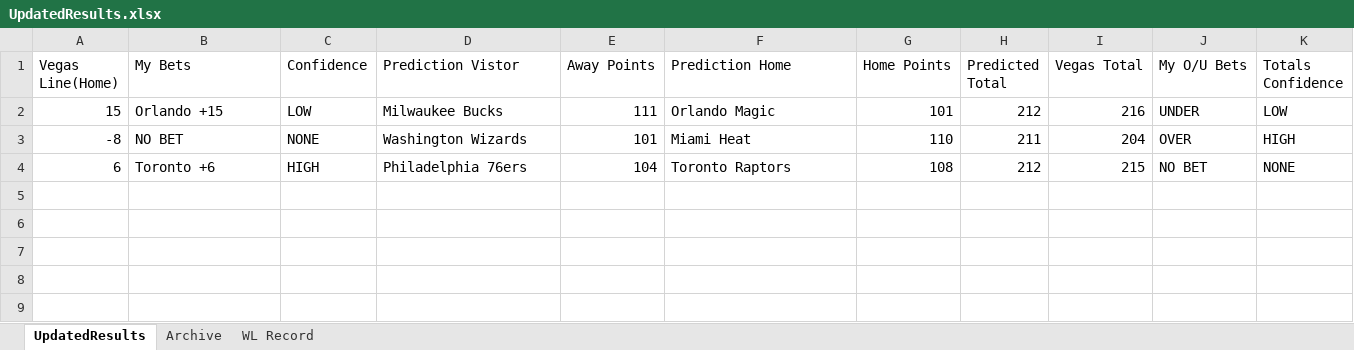
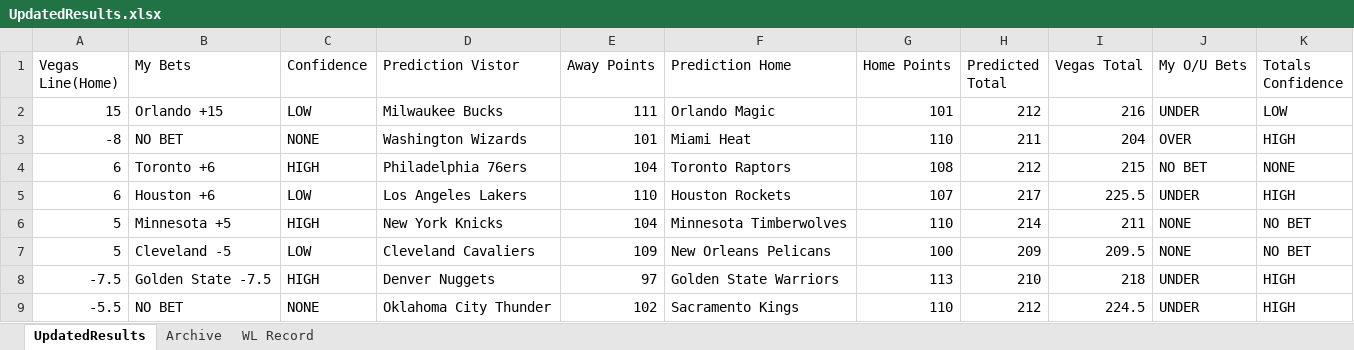
Before and after one commit to ajayiagbebaku/NBA-Model, an Excel workbook: UpdatedResults.xlsx, sheet UpdatedResults, drawn as a sheet; values as stored, in another font and other column widths than the file's, no borders; the diff names each change by its address in the sheet, - before the commit and + after, or states it on an @@ line.

Commit message:
Update UpdatedResults.xlsx

```diff
--- a/UpdatedResults.xlsx (sheet UpdatedResults)
+++ b/UpdatedResults.xlsx (sheet UpdatedResults)
+row 5: 6 | Houston +6 | LOW | Los Angeles Lakers | 110 | Houston Rockets | 107 | 217 | 225.5 | UNDER | HIGH
+row 6: 5 | Minnesota +5 | HIGH | New York Knicks | 104 | Minnesota Timberwolves | 110 | 214 | 211 | NONE | NO BET
+row 7: 5 | Cleveland -5 | LOW | Cleveland Cavaliers | 109 | New Orleans Pelicans | 100 | 209 | 209.5 | NONE | NO BET
+row 8: -7.5 | Golden State -7.5 | HIGH | Denver Nuggets | 97 | Golden State Warriors | 113 | 210 | 218 | UNDER | HIGH
+row 9: -5.5 | NO BET | NONE | Oklahoma City Thunder | 102 | Sacramento Kings | 110 | 212 | 224.5 | UNDER | HIGH
```
